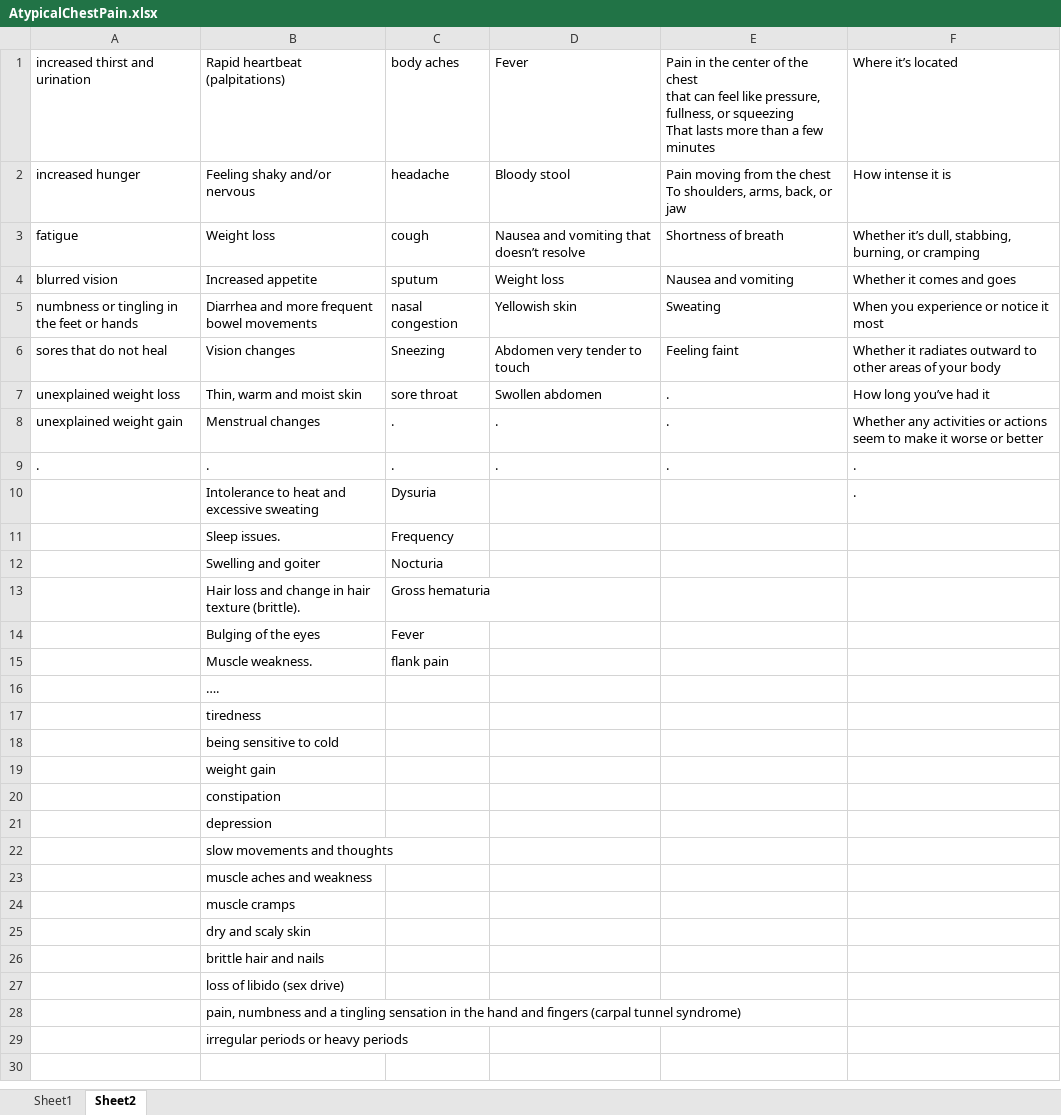
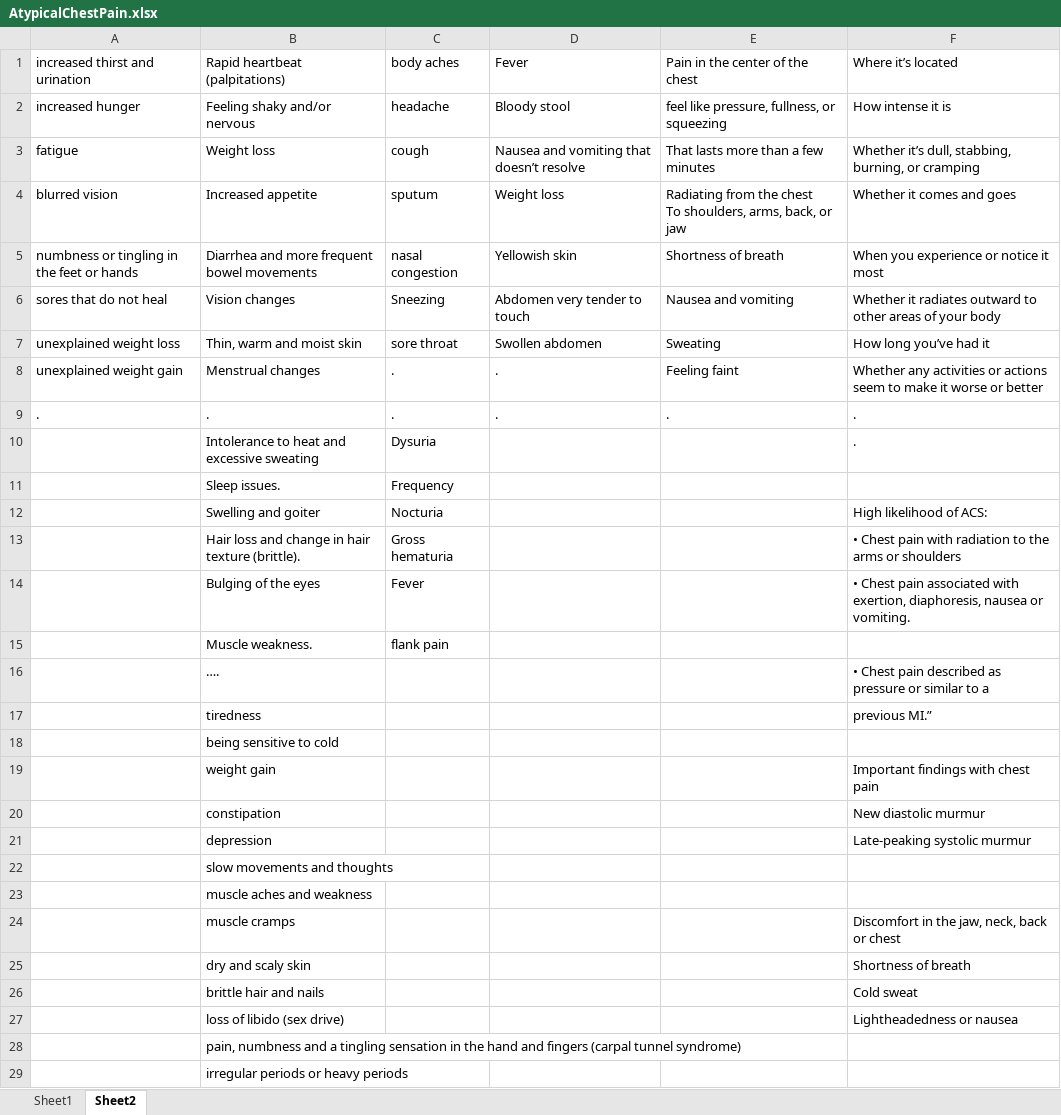
Before and after one commit to MigoJJ/VioletBlue, an Excel workbook: src/je/panse/doro/aeternum/dataxlsx/AtypicalChestPain.xlsx, sheet Sheet2, drawn as a sheet; values as stored, in another font and other column widths than the file's, no borders; ↵ is a line break in a cell; the diff names each change by its address in the sheet, - before the commit and + after, or states it on an @@ line.

```diff
--- a/src/je/panse/doro/aeternum/dataxlsx/AtypicalChestPain.xlsx (sheet Sheet2)
+++ b/src/je/panse/doro/aeternum/dataxlsx/AtypicalChestPain.xlsx (sheet Sheet2)
-E1: …the chest ↵ that can feel like pressure, fullness, or squeezing ↵ That lasts more than a few minutes
+E1: …the chest
-E2: Pain moving from the chest ↵ To shoulders, arms, back, or jaw
+E2: feel like pressure, fullness, or squeezing
-E3: Shortness of breath
+E3: That lasts more than a few minutes
-E4: Nausea and vomiting
+E4: Radiating from the chest ↵ To shoulders, arms, back, or jaw
-E5: Sweating
+E5: Shortness of breath
-E6: Feeling faint
+E6: Nausea and vomiting
-E7: .
+E7: Sweating
-E8: .
+E8: Feeling faint
-F12: (empty)
+F12: High likelihood of ACS:
-F13: (empty)
+F13: • Chest pain with radiation to the arms or shoulders
-F14: (empty)
+F14: • Chest pain associated with exertion, diaphoresis, nausea or vomiting.
-F16: (empty)
+F16: • Chest pain described as pressure or similar to a
-F17: (empty)
+F17: previous MI.”
-F19: (empty)
+F19: Important findings with chest pain
-F20: (empty)
+F20: New diastolic murmur
-F21: (empty)
+F21: Late-peaking systolic murmur
-F24: (empty)
+F24: Discomfort in the jaw, neck, back or chest
-F25: (empty)
+F25: Shortness of breath
-F26: (empty)
+F26: Cold sweat
-F27: (empty)
+F27: Lightheadedness or nausea
```
Also changed, not shown: src/je/panse/doro/fourgate/thyroid/dataxlsxfile/Thyroidpe.xlsx, 7 other files.
